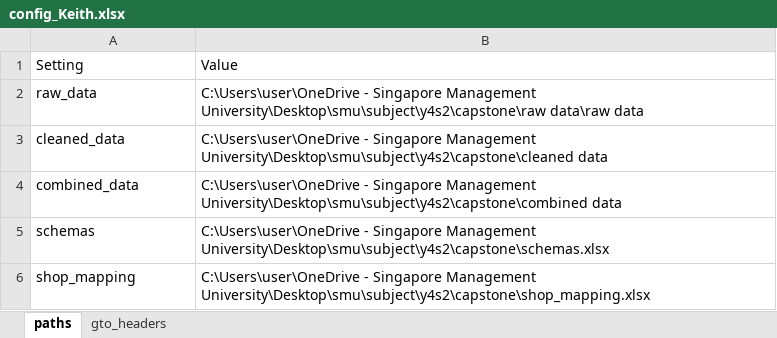
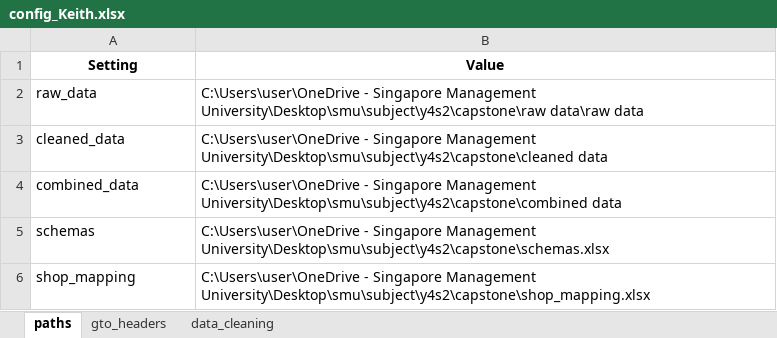
Before and after one commit to keith2929/ETL, an Excel workbook: config_Keith.xlsx, sheet paths, drawn as a sheet; values as stored, in another font and other column widths than the file's, no borders; the diff names each change by its address in the sheet, - before the commit and + after, or states it on an @@ line.

```diff
--- a/config_Keith.xlsx (sheet paths)
+++ b/config_Keith.xlsx (sheet paths)
+sheet tab: data_cleaning
@@ A1:B1 bold: off → on, alignment: left → center @@
```
Also changed, not shown: sheet gto_headers.
